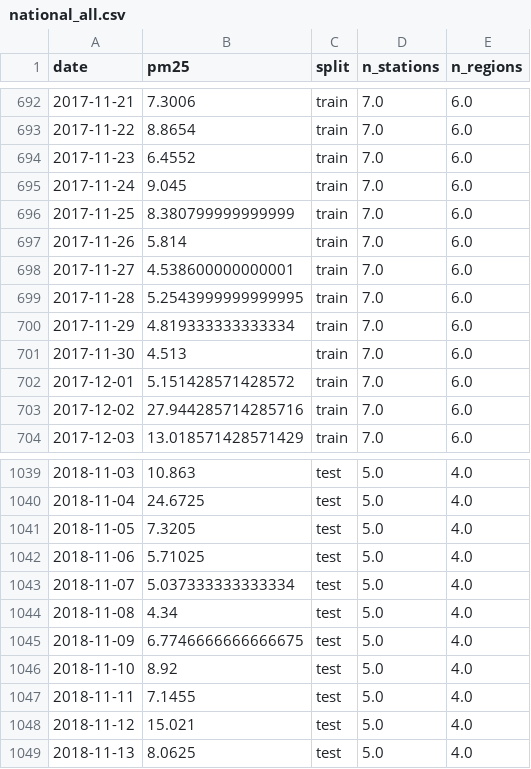
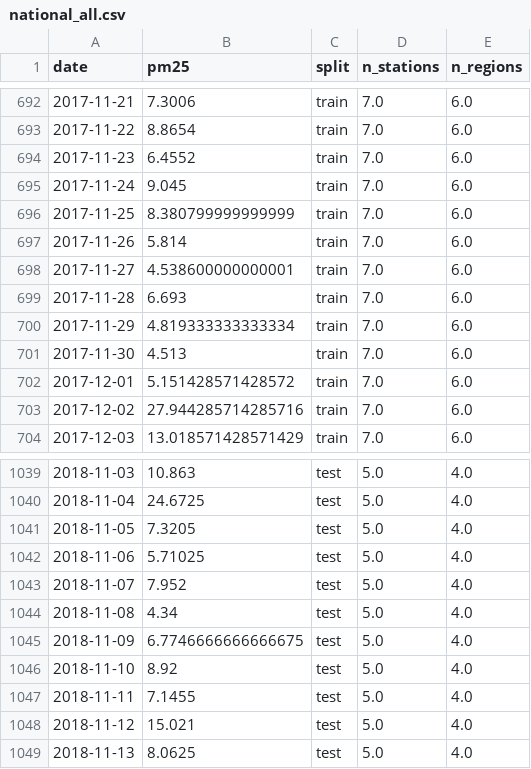
Before and after one commit to Masters-Paper-Forecasting/code, a CSV file: data/splits/national_all.csv, drawn as a sheet; only a part is shown, gaps mark what is left out; the diff covers the shown part only.

```diff
--- a/data/splits/national_all.csv
+++ b/data/splits/national_all.csv
@@ -698,3 +698,3 @@ date,pm25,split,n_stations,n_regions
 2017-11-27,4.538600000000001,train,7.0,6.0
-2017-11-28,5.2543999999999995,train,7.0,6.0
+2017-11-28,6.693,train,7.0,6.0
 2017-11-29,4.819333333333334,train,7.0,6.0
@@ -1042,3 +1042,3 @@ date,pm25,split,n_stations,n_regions
 2018-11-06,5.71025,test,5.0,4.0
-2018-11-07,5.037333333333334,test,5.0,4.0
+2018-11-07,7.952,test,5.0,4.0
 2018-11-08,4.34,test,5.0,4.0
```
Also changed, not shown: 5 edited cells elsewhere in this file, data/splits/national_test.csv, data/splits/national_train.csv, 9 other files.
